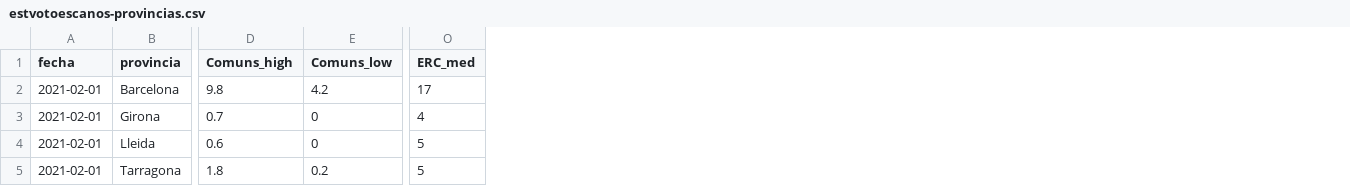
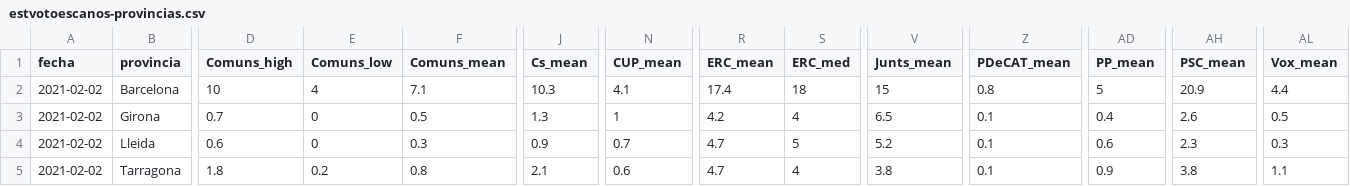
Before and after one commit to endikasatu/catalunya-2021-model, a CSV file: data/estvotoescanos-provincias.csv, drawn as a sheet; only a part is shown, gaps mark what is left out; addresses are those after the commit; the diff covers the shown part only; the diff names each change by its address in the sheet, - before the commit and + after, or states it on an @@ line.

```diff
--- a/data/estvotoescanos-provincias.csv
+++ b/data/estvotoescanos-provincias.csv
+column F (Comuns_mean), rows 2-5: 7.1 | 0.5 | 0.3 | 0.8
+column J (Cs_mean), rows 2-5: 10.3 | 1.3 | 0.9 | 2.1
+column N (CUP_mean), rows 2-5: 4.1 | 1 | 0.7 | 0.6
+column R (ERC_mean), rows 2-5: 17.4 | 4.2 | 4.7 | 4.7
+column V (Junts_mean), rows 2-5: 15 | 6.5 | 5.2 | 3.8
+column Z (PDeCAT_mean), rows 2-5: 0.8 | 0.1 | 0.1 | 0.1
+column AD (PP_mean), rows 2-5: 5 | 0.4 | 0.6 | 0.9
+column AH (PSC_mean), rows 2-5: 20.9 | 2.6 | 2.3 | 3.8
+column AL (Vox_mean), rows 2-5: 4.4 | 0.5 | 0.3 | 1.1
-A2:A5 (fecha): 2021-02-01
+A2:A5 (fecha): 2021-02-02
-D2 (Comuns_high): 9.8
+D2 (Comuns_high): 10
-E2 (Comuns_low): 4.2
+E2 (Comuns_low): 4
-S2 (ERC_med): 17
+S2 (ERC_med): 18
-S5 (ERC_med): 5
+S5 (ERC_med): 4
```
Also changed, not shown: 16 edited cells elsewhere in this file, data/pde-plus-polls-catalunya-2021.csv, data/polls-catalunya-2021.csv, 5 other files.
